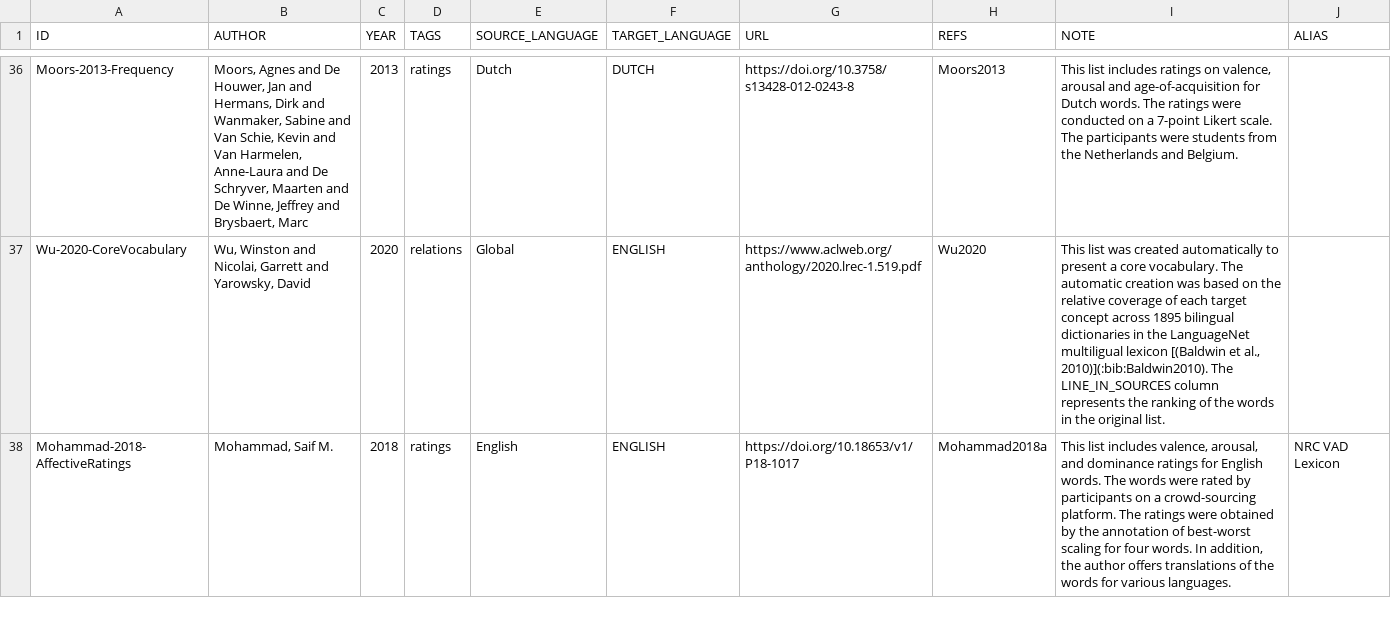
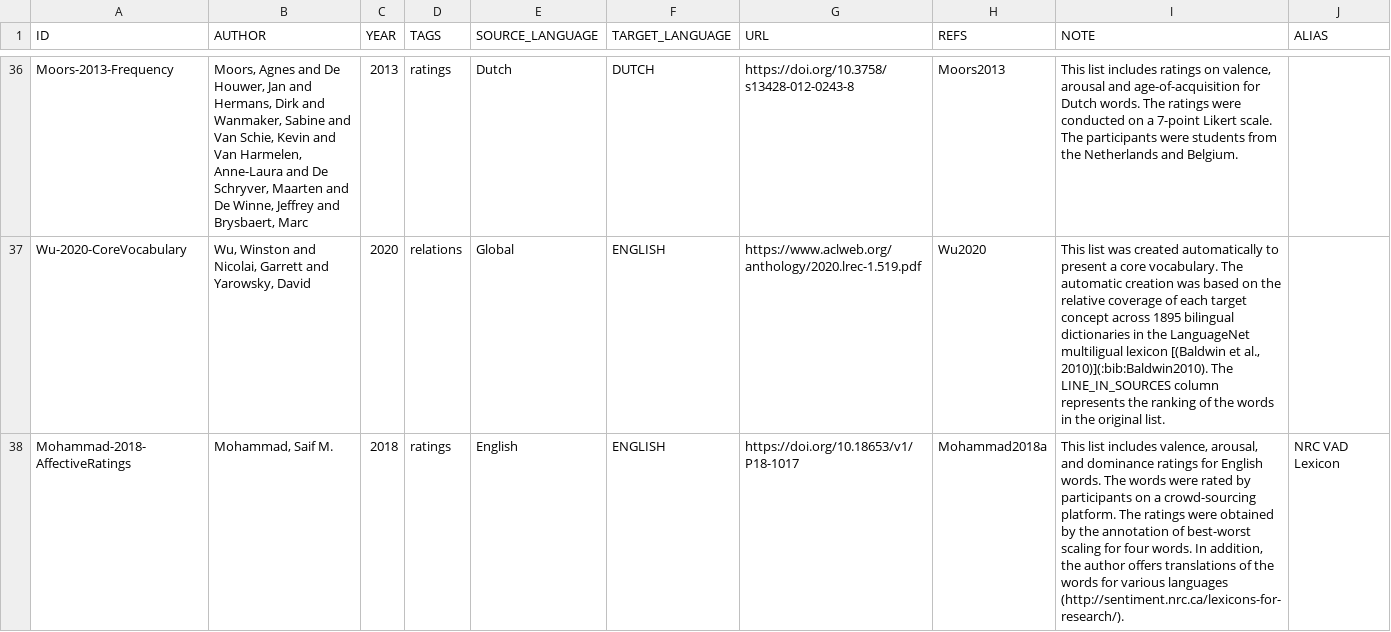
Before and after one commit to concepticon/norare-data, a TSV file: concept_set_meta.tsv, drawn as a sheet; only a part is shown, gaps mark what is left out; the diff covers the shown part only.

Commit message:
Add website

```diff
--- a/concept_set_meta.tsv
+++ b/concept_set_meta.tsv
@@ -37,2 +37,2 @@ Moors-2013-Frequency	Moors, Agnes and De Houwer, Jan and Hermans, Dirk and Wanma
 Wu-2020-CoreVocabulary	Wu, Winston and Nicolai, Garrett and Yarowsky, David	2020	relations	Global	ENGLISH	https://www.aclweb.org/anthology/2020.lrec-1.519.pdf	Wu2020	This list was created automatically to present a core vocabulary. The automatic creation was based on the relative coverage of each target concept across 1895 bilingual dictionaries in the LanguageNet multiligual lexicon [(Baldwin et al., 2010)](:bib:Baldwin2010). The LINE_IN_SOURCES column represents the ranking of the words in the original list.
-Mohammad-2018-AffectiveRatings	Mohammad, Saif M.	2018	ratings	English	ENGLISH	https://doi.org/10.18653/v1/P18-1017	Mohammad2018a	This list includes valence, arousal, and dominance ratings for English words. The words were rated by participants on a crowd-sourcing platform. The ratings were obtained by the annotation of best-worst scaling for four words. In addition, the author offers translations of the words for various languages.	NRC VAD Lexicon
+Mohammad-2018-AffectiveRatings	Mohammad, Saif M.	2018	ratings	English	ENGLISH	https://doi.org/10.18653/v1/P18-1017	Mohammad2018a	This list includes valence, arousal, and dominance ratings for English words. The words were rated by participants on a crowd-sourcing platform. The ratings were obtained by the annotation of best-worst scaling for four words. In addition, the author offers translations of the words for various languages (http://sentiment.nrc.ca/lexicons-for-research/).	NRC VAD Lexicon
```
Also changed, not shown: 1 edited cell elsewhere in this file.
